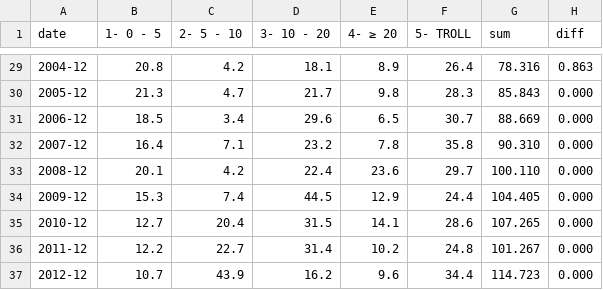
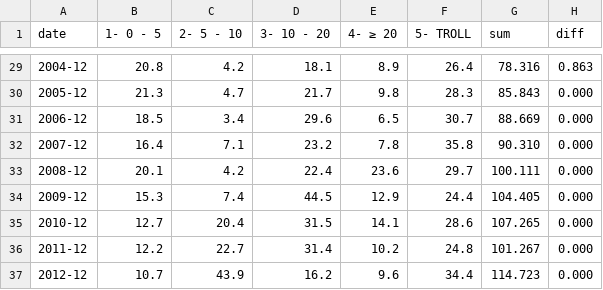
Before and after one commit to ivarref/clj-simple-chart, a CSV file: data/ncs/gas-production-rp-bucket-stacked-yearly.csv, drawn as a sheet; only a part is shown, gaps mark what is left out.

```diff
--- a/data/ncs/gas-production-rp-bucket-stacked-yearly.csv
+++ b/data/ncs/gas-production-rp-bucket-stacked-yearly.csv
@@ -32,3 +32,3 @@ date,1- 0 - 5,2- 5 - 10,3- 10 - 20,4- ≥ 20,5- TROLL,sum,diff
 2007-12,16.4,7.1,23.2,7.8,35.8,90.310,0.000
-2008-12,20.1,4.2,22.4,23.6,29.7,100.110,0.000
+2008-12,20.1,4.2,22.4,23.6,29.7,100.111,0.000
 2009-12,15.3,7.4,44.5,12.9,24.4,104.405,0.000
```
Also changed, not shown: 2 other files.
